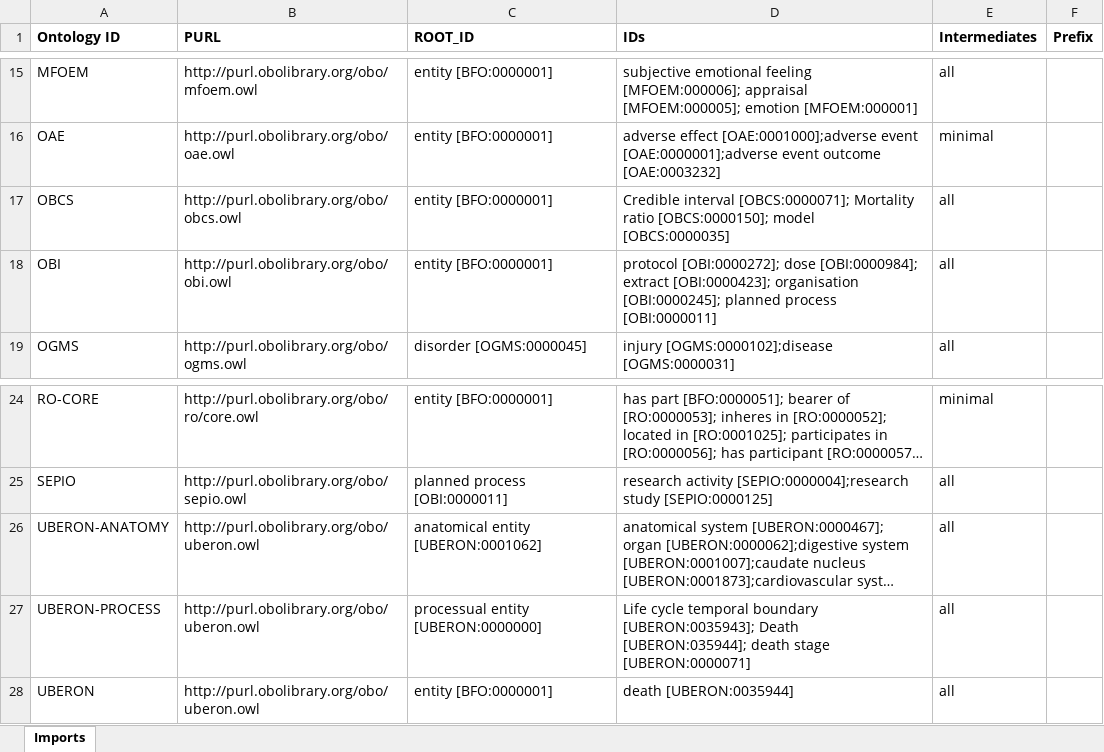
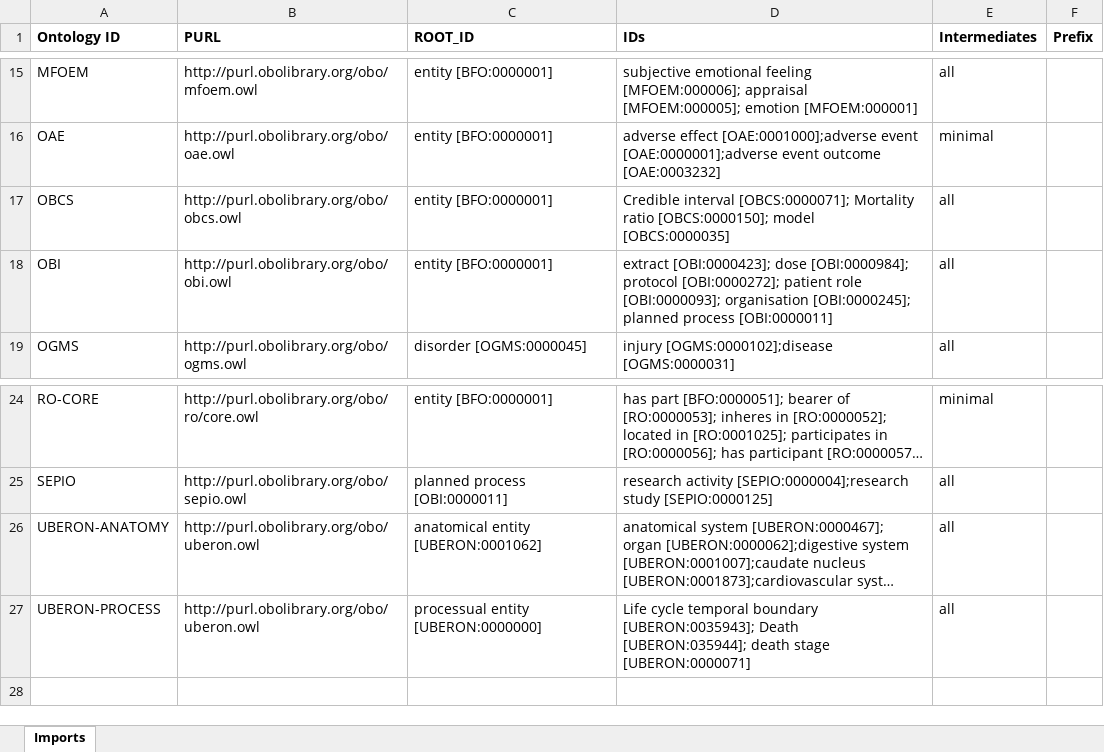
Before and after one commit to b-gehrke/addiction-ontology, an Excel workbook: imports/External_Imports.xlsx, sheet Imports, drawn as a sheet; only a part is shown, gaps mark what is left out; long unchanged cells end in …; values as stored, in another font and other column widths than the file's, no borders; the diff names each change by its address in the sheet, - before the commit and + after, or states it on an @@ line.

Commit message:
Imported patient role [OBI:0000093]; protocol [OBI:0000272]

```diff
--- a/imports/External_Imports.xlsx (sheet Imports)
+++ b/imports/External_Imports.xlsx (sheet Imports)
-D18 (IDs): protocol [OBI:0000272]; dose [OBI:0000984]; extract [OBI:0000423]; organisation [OBI:0000245];…
+D18 (IDs): extract [OBI:0000423]; dose [OBI:0000984]; protocol [OBI:0000272]; patient role [OBI:0000093]; organisation [OBI:0000245];…
-row 28: UBERON | http://purl.obolibrary.org/obo/uberon.owl | entity [BFO:0000001] | death [UBERON:0035944] | all
```
